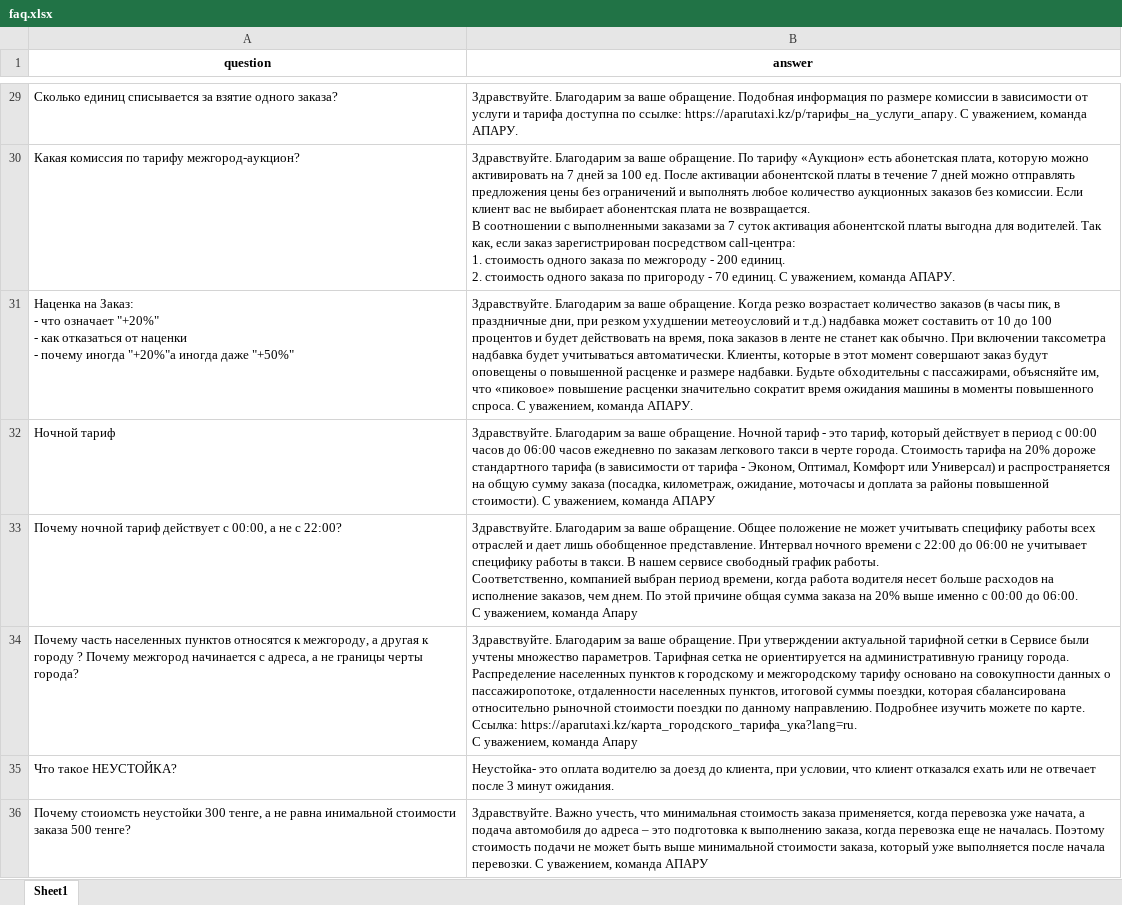
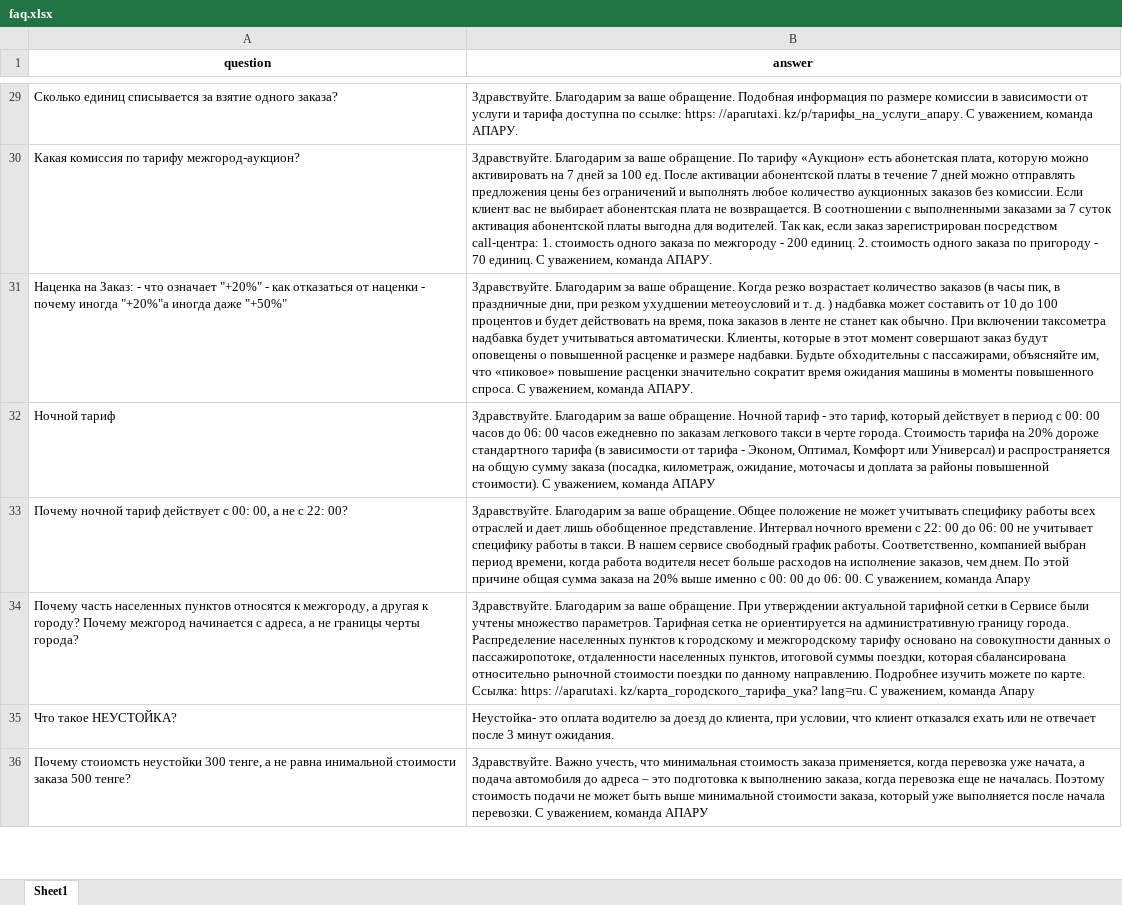
Before and after one commit to AbaiBaurzhan/AI-Assistant-APARU, an Excel workbook: data/faq.xlsx, sheet Sheet1, drawn as a sheet; only a part is shown, gaps mark what is left out; values as stored, in another font and other column widths than the file's, no borders; ↵ is a line break in a cell; the diff covers the shown part only; the diff names each change by its address in the sheet, - before the commit and + after, or states it on an @@ line.

```diff
--- a/data/faq.xlsx (sheet Sheet1)
+++ b/data/faq.xlsx (sheet Sheet1)
-B29 (answer): …по ссылке: https://aparutaxi.kz/p/тарифы_на_услуги_апару. С уважением,…
+B29 (answer): …по ссылке: https: //aparutaxi. kz/p/тарифы_на_услуги_апару. С уважением,…
-B30 (answer): …команда АПАРУ.
+B30 (answer): …команда АПАРУ.
-A31 (question): …даже "+50%"
+A31 (question): …даже "+50%"
-B31 (answer): …метеоусловий и т.д.) надбавка может…
+B31 (answer): …метеоусловий и т. д. ) надбавка может…
-B32 (answer): …период с 00:00 часов до 06:00 часов ежедневно…
+B32 (answer): …период с 00: 00 часов до 06: 00 часов ежедневно…
-A33 (question): …действует с 00:00, а не с 22:00?
+A33 (question): …действует с 00: 00, а не с 22: 00?
-B33 (answer): …времени с 22:00 до 06:00 не учитывает специфику работы в такси. В нашем сервисе свободный график работы. ↵ Соответственно, компанией выбран период времени, когда работа водителя несет больше расходов на исполнение заказов, чем днем. По этой причине общая сумма заказа на 20% выше именно с 00:00 до 06:00. ↵ С уважением,…
+B33 (answer): …времени с 22: 00 до 06: 00 не учитывает специфику работы в такси. В нашем сервисе свободный график работы. Соответственно, компанией выбран период времени, когда работа водителя несет больше расходов на исполнение заказов, чем днем. По этой причине общая сумма заказа на 20% выше именно с 00: 00 до 06: 00. С уважением,…
-A34 (question): …другая к городу ? Почему межгород…
+A34 (question): …другая к городу? Почему межгород…
-B34 (answer): …карте. Ссылка: https://aparutaxi.kz/карта_городского_тарифа_ука?lang=ru. ↵ С уважением,…
+B34 (answer): …карте. Ссылка: https: //aparutaxi. kz/карта_городского_тарифа_ука? lang=ru. С уважением,…
```
Also changed, not shown: 104 edited cells elsewhere in this sheet, 10 other files.
